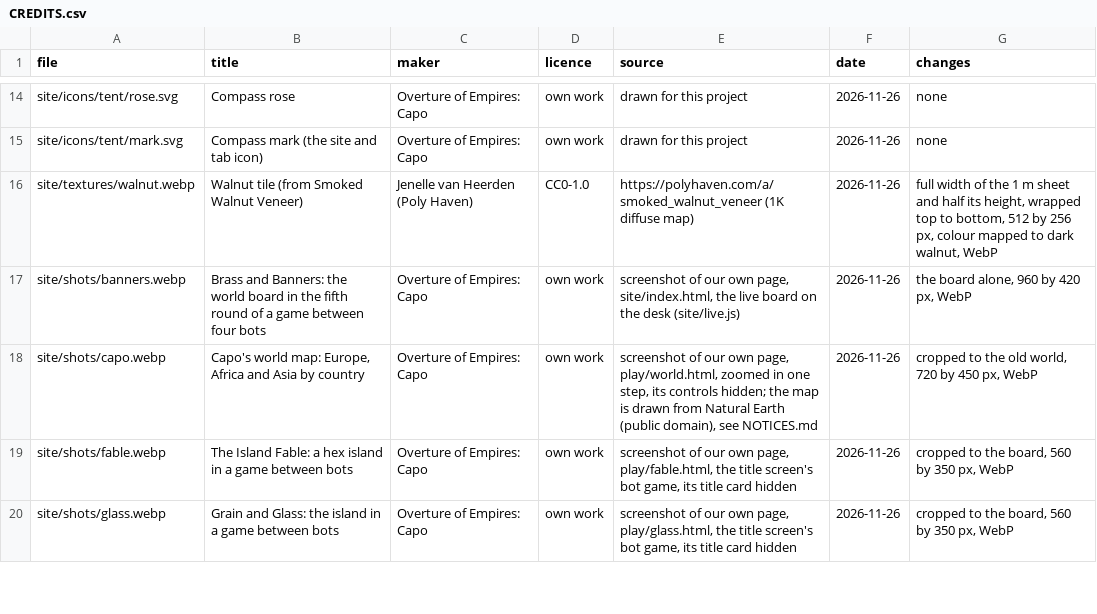
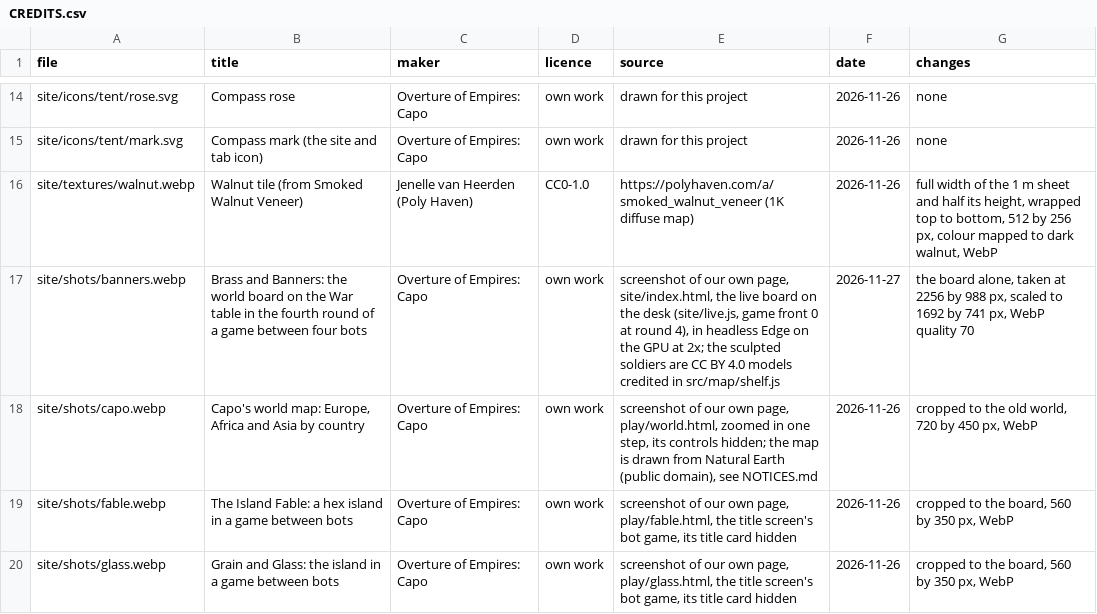
Before and after one commit to ada-arnote/Overture-of-Empires-Capo, a CSV file: CREDITS.csv, drawn as a sheet; only a part is shown, gaps mark what is left out.

Commit message:
Front page: checkpoint, paused
Work in progress, not release-ready (full tests, check, smoke and bundle not run).

Done:
- The live board on the desk runs tilted on the walnut War table with the
  sculpted pieces (Gunpowder era), in lamplight, Flat on weak or slow devices
  (as hexboard.js); each game is played unseen to round 4 in small steps, so the
  desk opens mid-game on the same position as the still picture.
- New hero still, site/shots/banners.webp: our own screenshot of that board
  (game front 0, round 4), taken at 2x on the GPU, 1692 by 741, 92.8 kB.
  CREDITS.csv row updated.
- Phones keep the still and offer "Watch a live game" (the live world crowds at
  phone size); when watched, the board stands closer in, clear of a band at the
  foot where Play this game sits.
- The phone menu opens as a sheet over the page; the bar no longer moves.

Next:
- Reshoot the Fable, Glass and Inch cards and the Capo relief-map picture in 3D
  (captureScreenshot at 2x stalled on the game pages while the GPU was shared;
  try again when other lanes' browsers are closed).
- Replace or remove the tent etching; newcomer copy for bringing an AI; credit
  line for the sculpted CC BY models on the front page.
- og:image alt and size; CHANGELOG entry; bundle, tests, check, smoke; 1440 and
  375 checks; after shots to docs/design/front/.

```diff
--- a/CREDITS.csv
+++ b/CREDITS.csv
@@ -16,3 +16,3 @@ site/icons/tent/mark.svg,"Compass mark (the site and tab icon)",Overture of Empi
 site/textures/walnut.webp,Walnut tile (from Smoked Walnut Veneer),Jenelle van Heerden (Poly Haven),CC0-1.0,https://polyhaven.com/a/smoked_walnut_veneer (1K diffuse map),2026-11-26,"full width of the 1 m sheet and half its height, wrapped top to bottom, 512 by 256 px, colour mapped to dark walnut, WebP"
-site/shots/banners.webp,"Brass and Banners: the world board in the fifth round of a game between four bots",Overture of Empires: Capo,own work,"screenshot of our own page, site/index.html, the live board on the desk (site/live.js)",2026-11-26,"the board alone, 960 by 420 px, WebP"
+site/shots/banners.webp,"Brass and Banners: the world board on the War table in the fourth round of a game between four bots",Overture of Empires: Capo,own work,"screenshot of our own page, site/index.html, the live board on the desk (site/live.js, game front 0 at round 4), in headless Edge on the GPU at 2x; the sculpted soldiers are CC BY 4.0 models credited in src/map/shelf.js",2026-11-27,"the board alone, taken at 2256 by 988 px, scaled to 1692 by 741 px, WebP quality 70"
 site/shots/capo.webp,"Capo's world map: Europe, Africa and Asia by country",Overture of Empires: Capo,own work,"screenshot of our own page, play/world.html, zoomed in one step, its controls hidden; the map is drawn from Natural Earth (public domain), see NOTICES.md",2026-11-26,"cropped to the old world, 720 by 450 px, WebP"
```
Also changed, not shown: 5 other files.
